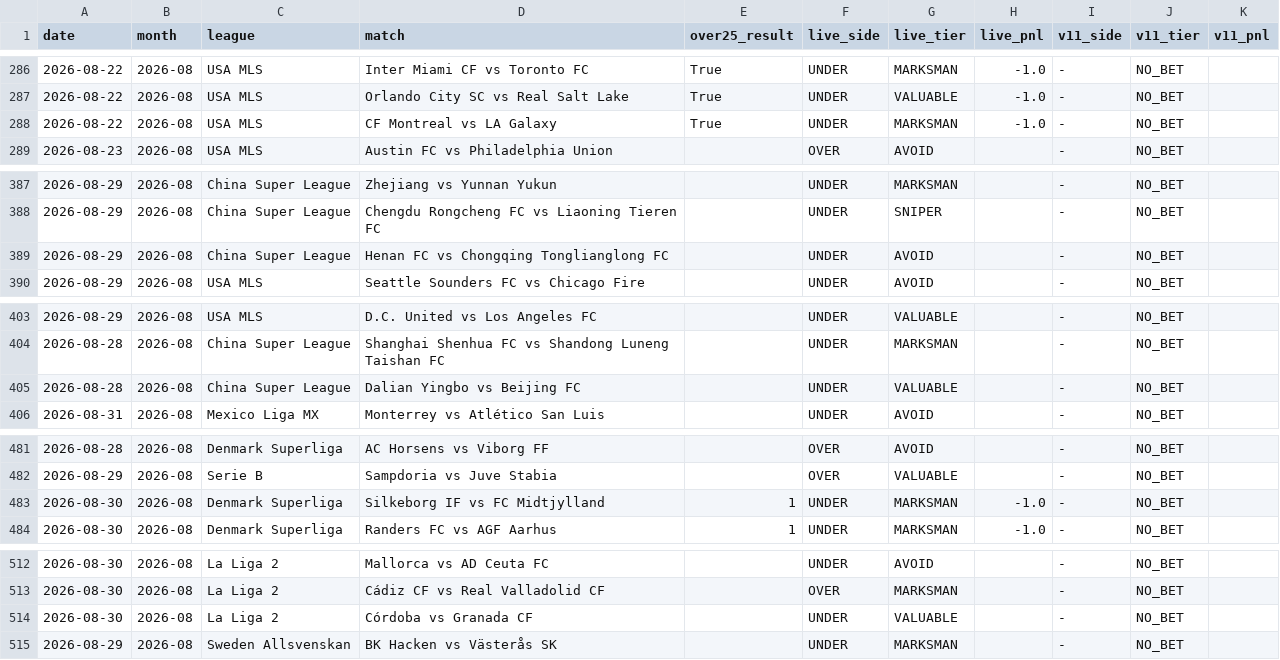
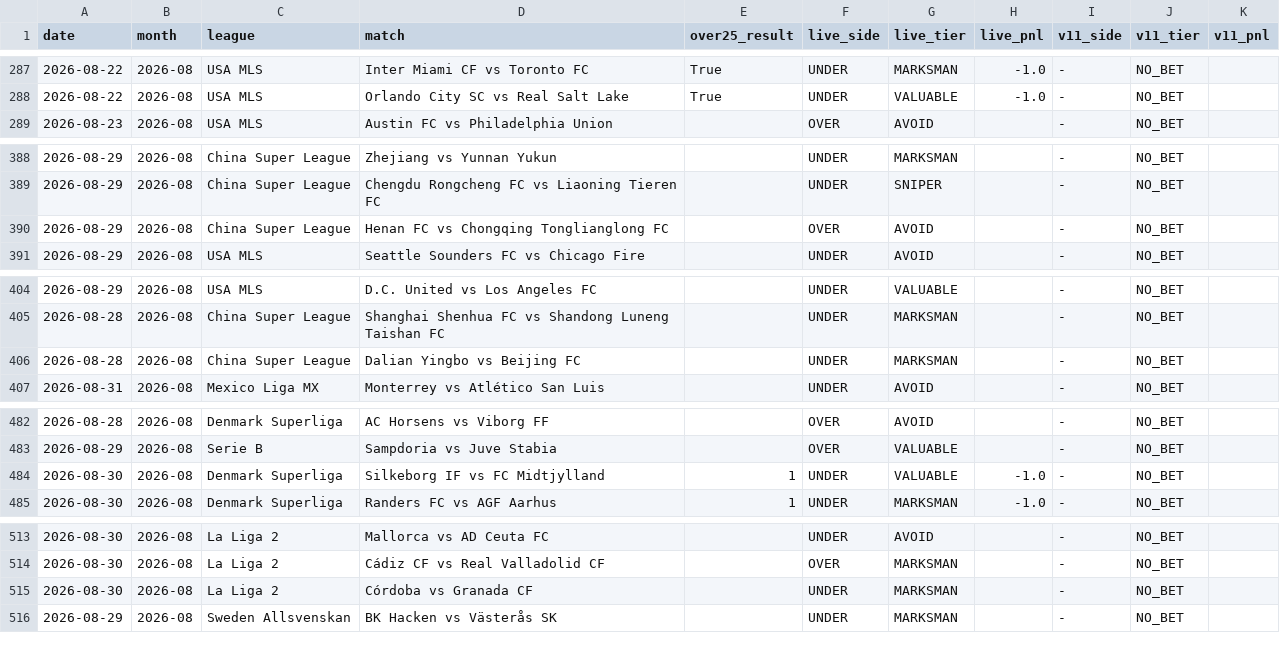
Before and after one commit to NevixAA/wowza_v11, a CSV file: output/v11_graded.csv, drawn as a sheet; only a part is shown, gaps mark what is left out; the diff covers the shown part only.

```diff
--- a/output/v11_graded.csv
+++ b/output/v11_graded.csv
@@ -287,3 +288,2 @@ date,month,league,match,over25_result,live_side,live_tier,live_pnl,v11_side,v11_
 2026-08-22,2026-08,USA MLS,Orlando City SC vs Real Salt Lake,True,UNDER,VALUABLE,-1.0,-,NO_BET,
-2026-08-22,2026-08,USA MLS,CF Montreal vs LA Galaxy,True,UNDER,MARKSMAN,-1.0,-,NO_BET,
 2026-08-23,2026-08,USA MLS,Austin FC vs Philadelphia Union,,OVER,AVOID,,-,NO_BET,
@@ -388,3 +389,3 @@ date,month,league,match,over25_result,live_side,live_tier,live_pnl,v11_side,v11_
 2026-08-29,2026-08,China Super League,Chengdu Rongcheng FC vs Liaoning Tieren FC,,UNDER,SNIPER,,-,NO_BET,
-2026-08-29,2026-08,China Super League,Henan FC vs Chongqing Tonglianglong FC,,UNDER,AVOID,,-,NO_BET,
+2026-08-29,2026-08,China Super League,Henan FC vs Chongqing Tonglianglong FC,,OVER,AVOID,,-,NO_BET,
 2026-08-29,2026-08,USA MLS,Seattle Sounders FC vs Chicago Fire,,UNDER,AVOID,,-,NO_BET,
@@ -404,3 +405,3 @@ date,month,league,match,over25_result,live_side,live_tier,live_pnl,v11_side,v11_
 2026-08-28,2026-08,China Super League,Shanghai Shenhua FC vs Shandong Luneng Taishan FC,,UNDER,MARKSMAN,,-,NO_BET,
-2026-08-28,2026-08,China Super League,Dalian Yingbo vs Beijing FC,,UNDER,VALUABLE,,-,NO_BET,
+2026-08-28,2026-08,China Super League,Dalian Yingbo vs Beijing FC,,UNDER,MARKSMAN,,-,NO_BET,
 2026-08-31,2026-08,Mexico Liga MX,Monterrey vs Atlético San Luis,,UNDER,AVOID,,-,NO_BET,
@@ -482,3 +483,3 @@ date,month,league,match,over25_result,live_side,live_tier,live_pnl,v11_side,v11_
 2026-08-29,2026-08,Serie B,Sampdoria vs Juve Stabia,,OVER,VALUABLE,,-,NO_BET,
-2026-08-30,2026-08,Denmark Superliga,Silkeborg IF vs FC Midtjylland,1,UNDER,MARKSMAN,-1.0,-,NO_BET,
+2026-08-30,2026-08,Denmark Superliga,Silkeborg IF vs FC Midtjylland,1,UNDER,VALUABLE,-1.0,-,NO_BET,
 2026-08-30,2026-08,Denmark Superliga,Randers FC vs AGF Aarhus,1,UNDER,MARKSMAN,-1.0,-,NO_BET,
@@ -513,3 +514,3 @@ date,month,league,match,over25_result,live_side,live_tier,live_pnl,v11_side,v11_
 2026-08-30,2026-08,La Liga 2,Cádiz CF vs Real Valladolid CF,,OVER,MARKSMAN,,-,NO_BET,
-2026-08-30,2026-08,La Liga 2,Córdoba vs Granada CF,,UNDER,VALUABLE,,-,NO_BET,
+2026-08-30,2026-08,La Liga 2,Córdoba vs Granada CF,,UNDER,MARKSMAN,,-,NO_BET,
 2026-08-29,2026-08,Sweden Allsvenskan,BK Hacken vs Västerås SK,,UNDER,MARKSMAN,,-,NO_BET,
```
Also changed, not shown: 1 added row, 19 moved rows and 11 edited cells elsewhere in this file, output/v11_shadow_log.csv, 3 other files.
